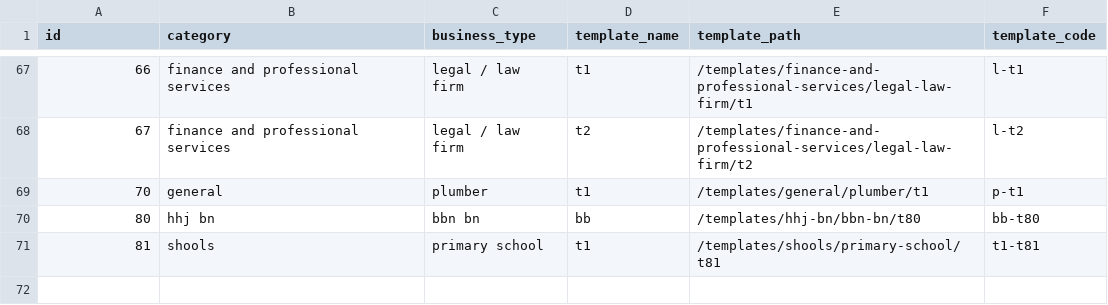
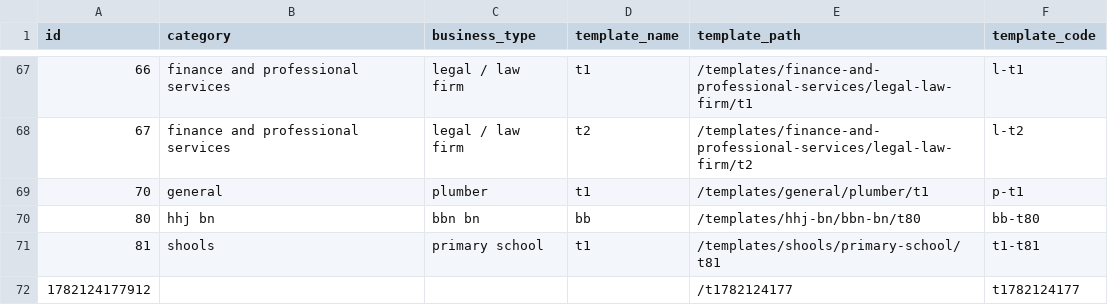
Before and after one commit to relladinesh/AgenticThatWAAS, a CSV file: data csv/business_templates.csv, drawn as a sheet; only a part is shown, gaps mark what is left out.

Commit message:
Auto-sync: Add template t1782124177

```diff
--- a/data csv/business_templates.csv
+++ b/data csv/business_templates.csv
@@ -71 +71,2 @@ id,category,business_type,template_name,template_path,template_code
 81,"shools","primary school","t1","/templates/shools/primary-school/t81","t1-t81"
+1782124177912,"","","","/t1782124177","t1782124177"
```
Also changed, not shown: 1 other file.
